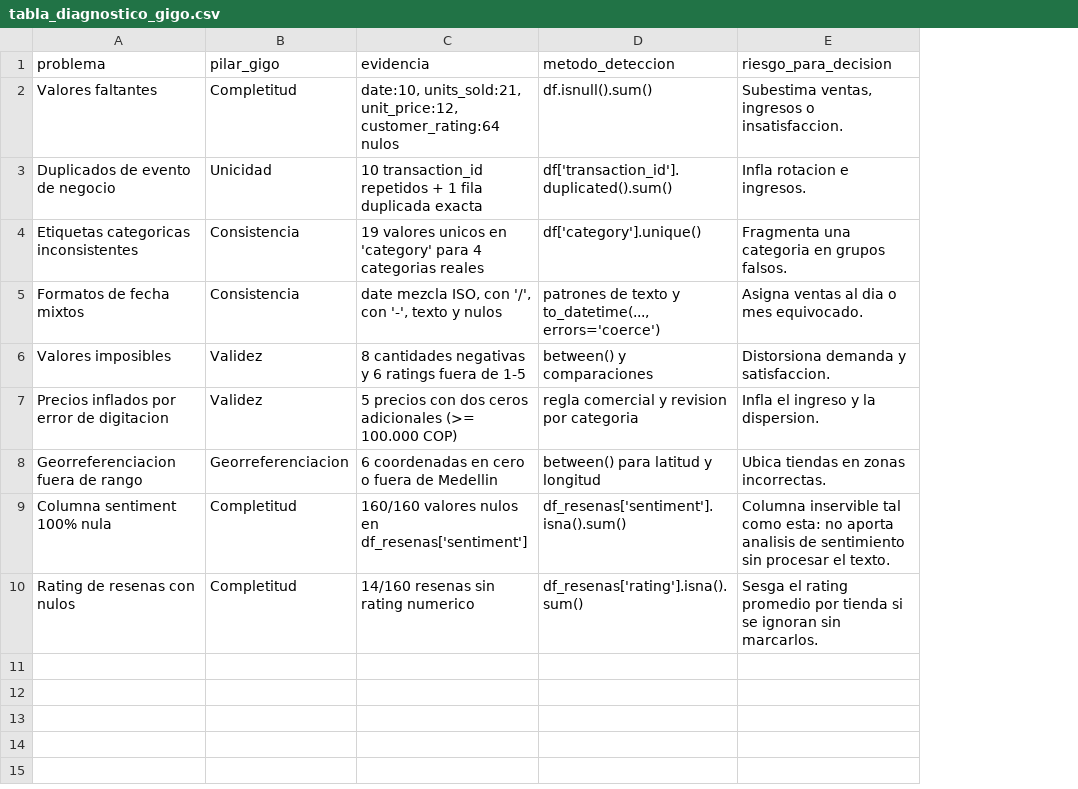
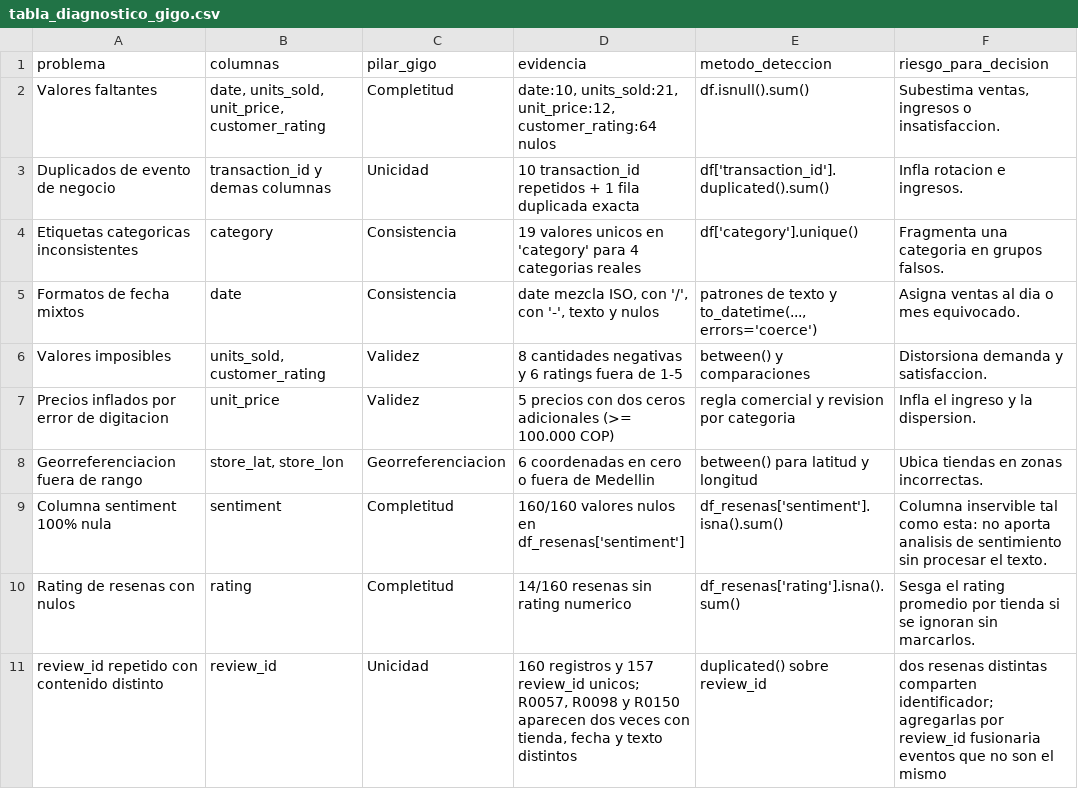
Before and after one commit to jjresher/challenge1-afj-retail, a CSV file: results/tabla_diagnostico_gigo.csv, drawn as a sheet; the diff names each change by its address in the sheet, - before the commit and + after, or states it on an @@ line.

Commit message:
feat(notebook): documentar duplicados de review_id en reseñas_clientes.json

```diff
--- a/results/tabla_diagnostico_gigo.csv
+++ b/results/tabla_diagnostico_gigo.csv
+column B (columnas), rows 2-10: date, units_sold, unit_price, customer_rating | transaction_id y demas columnas | category | date | units_sold, customer_rating | unit_price | store_lat, store_lon | sentiment | rating
+row 11: review_id repetido con contenido distinto | review_id | Unicidad | 160 registros y 157 review_id unicos; R0057, R0098 y R0150 aparecen dos veces con tienda, fecha y texto distintos | duplicated() sobre review_id | dos resenas distintas comparten identificador; agregarlas por review_id fusionaria eventos que no son el mismo
```
Also changed, not shown: 1 other file.
